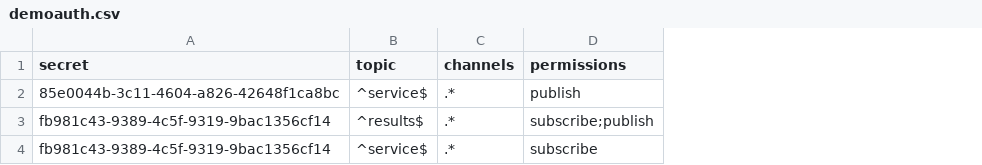
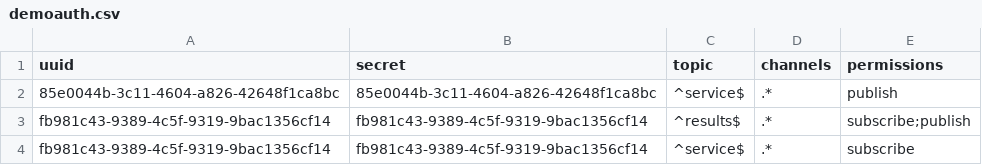
Before and after one commit to ad/nsqauth, a CSV file: demoauth.csv, drawn as a sheet; the diff names each change by its address in the sheet, - before the commit and + after, or states it on an @@ line.

Commit message:
Add uuid

```diff
--- a/demoauth.csv
+++ b/demoauth.csv
+column A (uuid), rows 2-4: 85e0044b-3c11-4604-a826-42648f1ca8bc | fb981c43-9389-4c5f-9319-9bac1356cf14 | fb981c43-9389-4c5f-9319-9bac1356cf14
```
Also changed, not shown: 2 other files.
